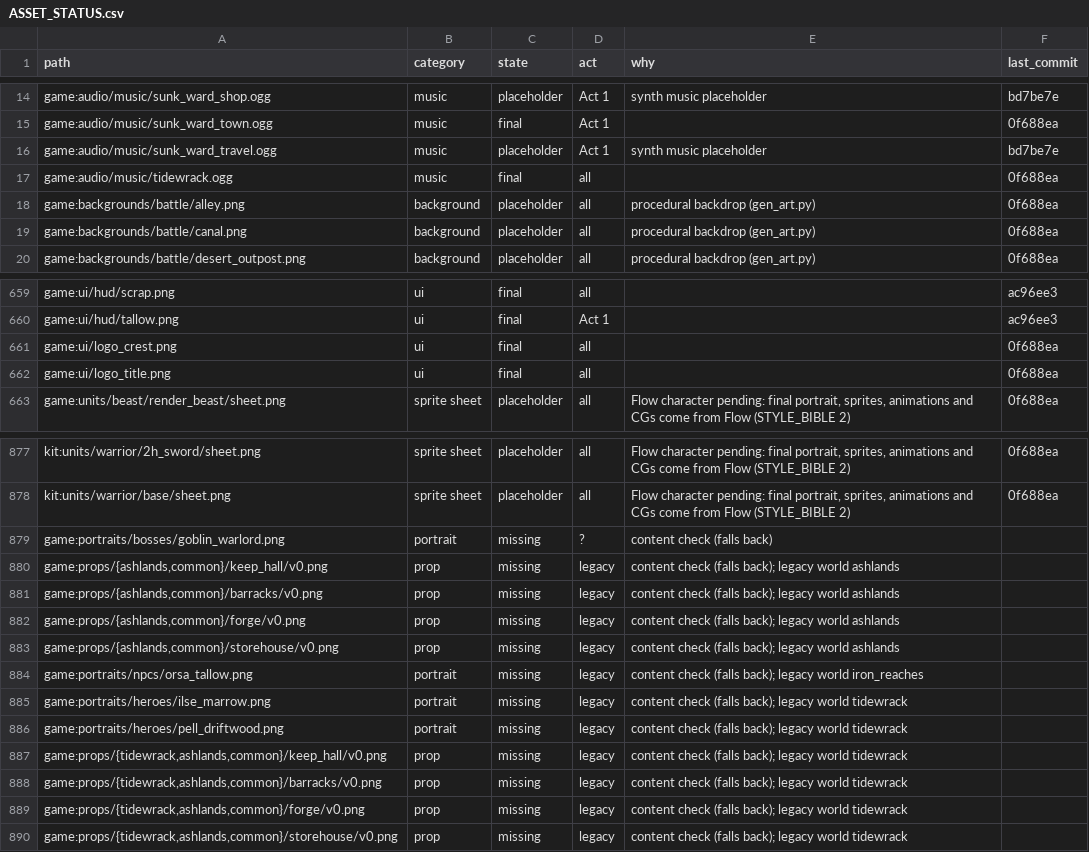
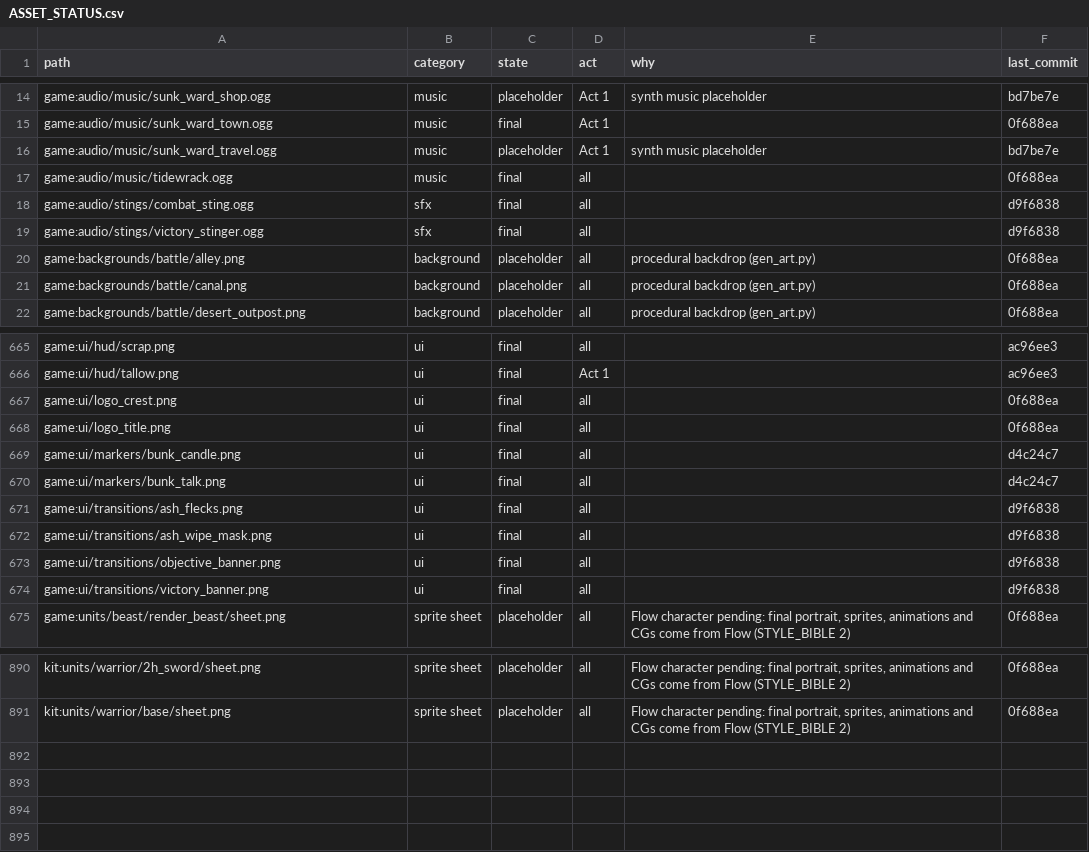
Before and after one commit to 6lackwin9/tactical-rpg, a CSV file: games/emberwake/docs/specs/ASSET_STATUS.csv, drawn as a sheet; only a part is shown, gaps mark what is left out; the diff covers the shown part only.

```diff
--- a/games/emberwake/docs/specs/ASSET_STATUS.csv
+++ b/games/emberwake/docs/specs/ASSET_STATUS.csv
@@ -17,2 +17,4 @@ game:audio/music/sunk_ward_travel.ogg,music,placeholder,Act 1,synth music placeh
 game:audio/music/tidewrack.ogg,music,final,all,,0f688ea
+game:audio/stings/combat_sting.ogg,sfx,final,all,,d9f6838
+game:audio/stings/victory_stinger.ogg,sfx,final,all,,d9f6838
 game:backgrounds/battle/alley.png,background,placeholder,all,procedural backdrop (gen_art.py),0f688ea
@@ -662,2 +668,8 @@ game:ui/logo_crest.png,ui,final,all,,0f688ea
 game:ui/logo_title.png,ui,final,all,,0f688ea
+game:ui/markers/bunk_candle.png,ui,final,all,,d4c24c7
+game:ui/markers/bunk_talk.png,ui,final,all,,d4c24c7
+game:ui/transitions/ash_flecks.png,ui,final,all,,d9f6838
+game:ui/transitions/ash_wipe_mask.png,ui,final,all,,d9f6838
+game:ui/transitions/objective_banner.png,ui,final,all,,d9f6838
+game:ui/transitions/victory_banner.png,ui,final,all,,d9f6838
 game:units/beast/render_beast/sheet.png,sprite sheet,placeholder,all,"Flow character pending: final portrait, sprites, animations and CGs come from Flow (STYLE_BIBLE 2)",0f688ea
@@ -878,13 +891 @@ kit:units/warrior/2h_sword/sheet.png,sprite sheet,placeholder,all,"Flow characte
 kit:units/warrior/base/sheet.png,sprite sheet,placeholder,all,"Flow character pending: final portrait, sprites, animations and CGs come from Flow (STYLE_BIBLE 2)",0f688ea
-game:portraits/bosses/goblin_warlord.png,portrait,missing,?,content check (falls back),
-"game:props/{ashlands,common}/keep_hall/v0.png",prop,missing,legacy,content check (falls back); legacy world ashlands,
-"game:props/{ashlands,common}/barracks/v0.png",prop,missing,legacy,content check (falls back); legacy world ashlands,
-"game:props/{ashlands,common}/forge/v0.png",prop,missing,legacy,content check (falls back); legacy world ashlands,
-"game:props/{ashlands,common}/storehouse/v0.png",prop,missing,legacy,content check (falls back); legacy world ashlands,
-game:portraits/npcs/orsa_tallow.png,portrait,missing,legacy,content check (falls back); legacy world iron_reaches,
-game:portraits/heroes/ilse_marrow.png,portrait,missing,legacy,content check (falls back); legacy world tidewrack,
-game:portraits/heroes/pell_driftwood.png,portrait,missing,legacy,content check (falls back); legacy world tidewrack,
-"game:props/{tidewrack,ashlands,common}/keep_hall/v0.png",prop,missing,legacy,content check (falls back); legacy world tidewrack,
-"game:props/{tidewrack,ashlands,common}/barracks/v0.png",prop,missing,legacy,content check (falls back); legacy world tidewrack,
-"game:props/{tidewrack,ashlands,common}/forge/v0.png",prop,missing,legacy,content check (falls back); legacy world tidewrack,
-"game:props/{tidewrack,ashlands,common}/storehouse/v0.png",prop,missing,legacy,content check (falls back); legacy world tidewrack,
```
Also changed, not shown: 5 added rows and 5 edited cells elsewhere in this file, 8 other files.
